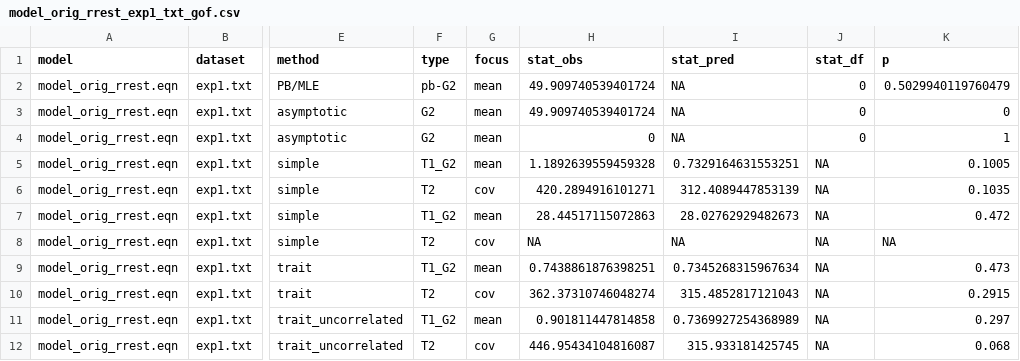
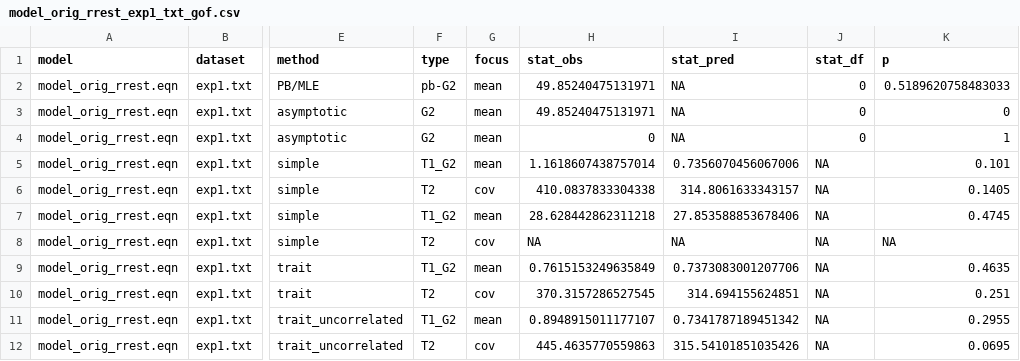
Before and after one commit to singmann/mptmultiverse-2htm, a CSV file: broeder_exp1/model_orig_rrest_exp1_txt_gof.csv, drawn as a sheet; only a part is shown, gaps mark what is left out; the diff names each change by its address in the sheet, - before the commit and + after, or states it on an @@ line.

```diff
--- a/broeder_exp1/model_orig_rrest_exp1_txt_gof.csv
+++ b/broeder_exp1/model_orig_rrest_exp1_txt_gof.csv
-H2:H3 (stat_obs): 49.909740539401724
+H2:H3 (stat_obs): 49.85240475131971
-K2 (p): 0.5029940119760479
+K2 (p): 0.5189620758483033
-H5 (stat_obs): 1.1892639559459328
+H5 (stat_obs): 1.1618607438757014
-I5 (stat_pred): 0.7329164631553251
+I5 (stat_pred): 0.7356070456067006
-K5 (p): 0.1005
+K5 (p): 0.101
-H6 (stat_obs): 420.2894916101271
+H6 (stat_obs): 410.0837833304338
-I6 (stat_pred): 312.4089447853139
+I6 (stat_pred): 314.8061633343157
-K6 (p): 0.1035
+K6 (p): 0.1405
-H7 (stat_obs): 28.44517115072863
+H7 (stat_obs): 28.628442862311218
-I7 (stat_pred): 28.02762929482673
+I7 (stat_pred): 27.853588853678406
-K7 (p): 0.472
+K7 (p): 0.4745
-H9 (stat_obs): 0.7438861876398251
+H9 (stat_obs): 0.7615153249635849
-I9 (stat_pred): 0.7345268315967634
+I9 (stat_pred): 0.7373083001207706
-K9 (p): 0.473
+K9 (p): 0.4635
-H10 (stat_obs): 362.37310746048274
+H10 (stat_obs): 370.3157286527545
-I10 (stat_pred): 315.4852817121043
+I10 (stat_pred): 314.694155624851
-K10 (p): 0.2915
+K10 (p): 0.251
-H11 (stat_obs): 0.901811447814858
+H11 (stat_obs): 0.8948915011177107
-I11 (stat_pred): 0.7369927254368989
+I11 (stat_pred): 0.7341787189451342
-K11 (p): 0.297
+K11 (p): 0.2955
-H12 (stat_obs): 446.95434104816087
+H12 (stat_obs): 445.4635770559863
-I12 (stat_pred): 315.933181425745
+I12 (stat_pred): 315.54101851035426
-K12 (p): 0.068
+K12 (p): 0.0695
```
Also changed, not shown: broeder_exp1/model_orig_rrest_exp1_txt_estimates.csv, broeder_exp1/model_orig_rrest_exp1_txt_gof_group.csv, 9 other files.
